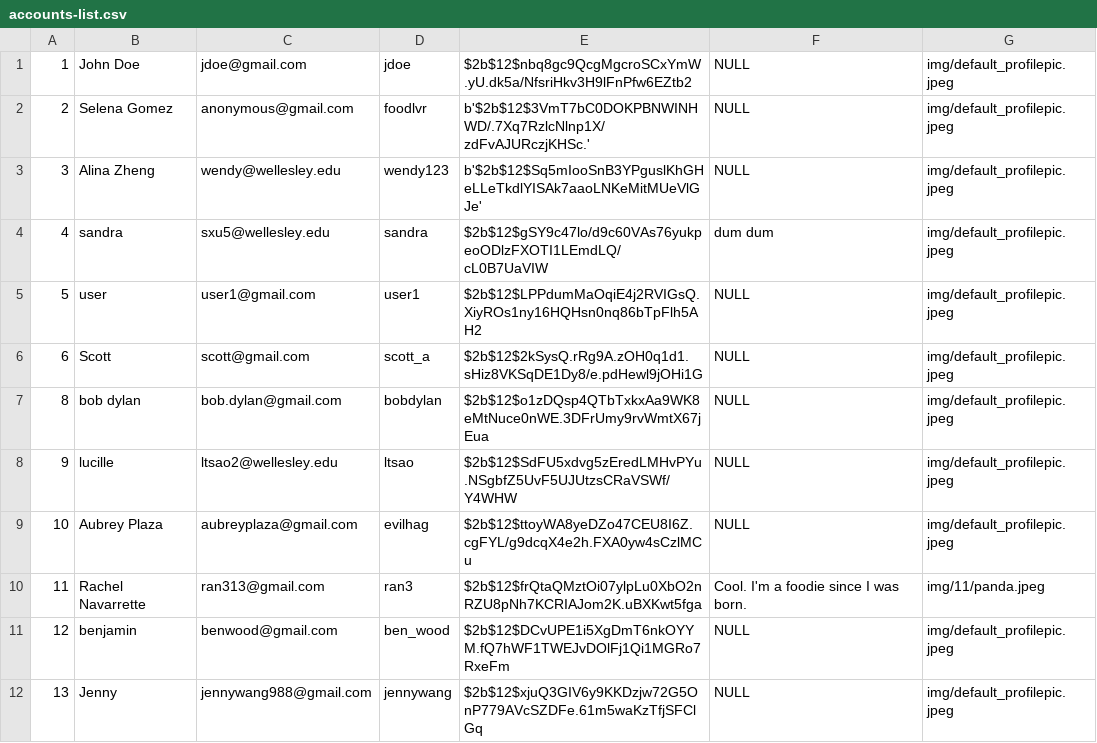
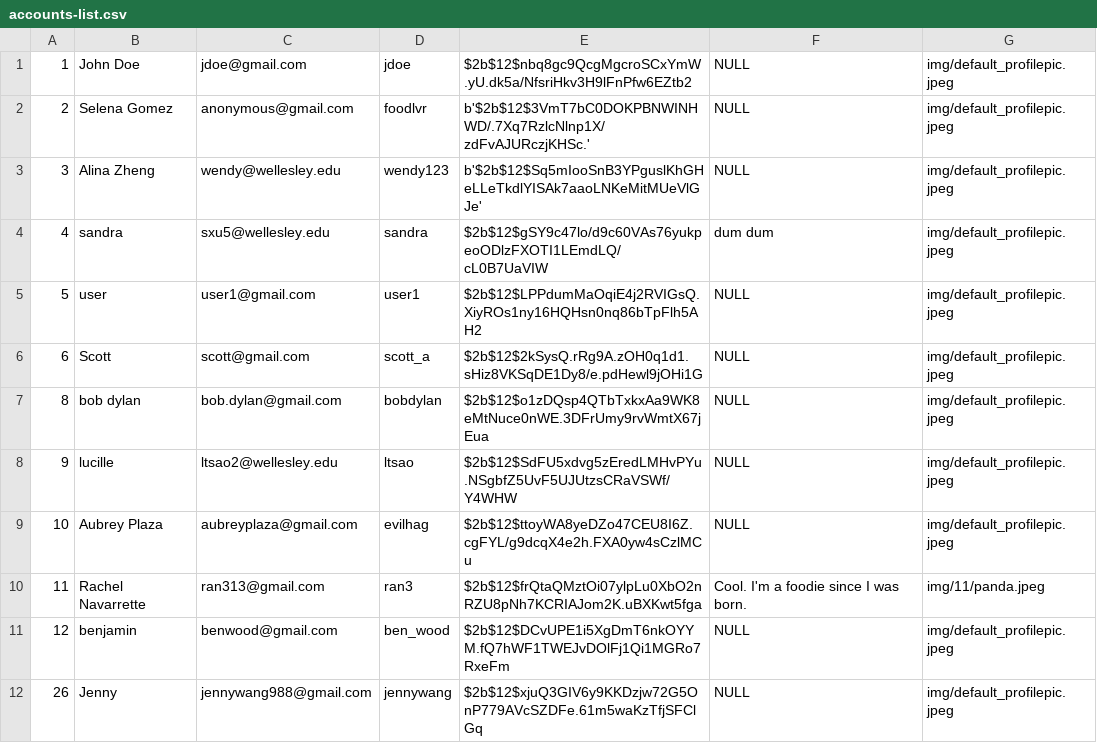
Before and after one commit to aliciajlee/feed2, a CSV file: starter-data/accounts-list.csv, drawn as a sheet.

```diff
--- a/starter-data/accounts-list.csv
+++ b/starter-data/accounts-list.csv
@@ -11,2 +11,2 @@
 12,benjamin,benwood@gmail.com,ben_wood,$2b$12$DCvUPE1i5XgDmT6nkOYYM.fQ7hWF1TWEJvDOlFj1Qi1MGRo7RxeFm,NULL,img/default_profilepic.jpeg
-13,Jenny,jennywang988@gmail.com,jennywang,$2b$12$xjuQ3GIV6y9KKDzjw72G5OnP779AVcSZDFe.61m5waKzTfjSFClGq,NULL,img/default_profilepic.jpeg
+26,Jenny,jennywang988@gmail.com,jennywang,$2b$12$xjuQ3GIV6y9KKDzjw72G5OnP779AVcSZDFe.61m5waKzTfjSFClGq,NULL,img/default_profilepic.jpeg
```
Also changed, not shown: 2 other files.
